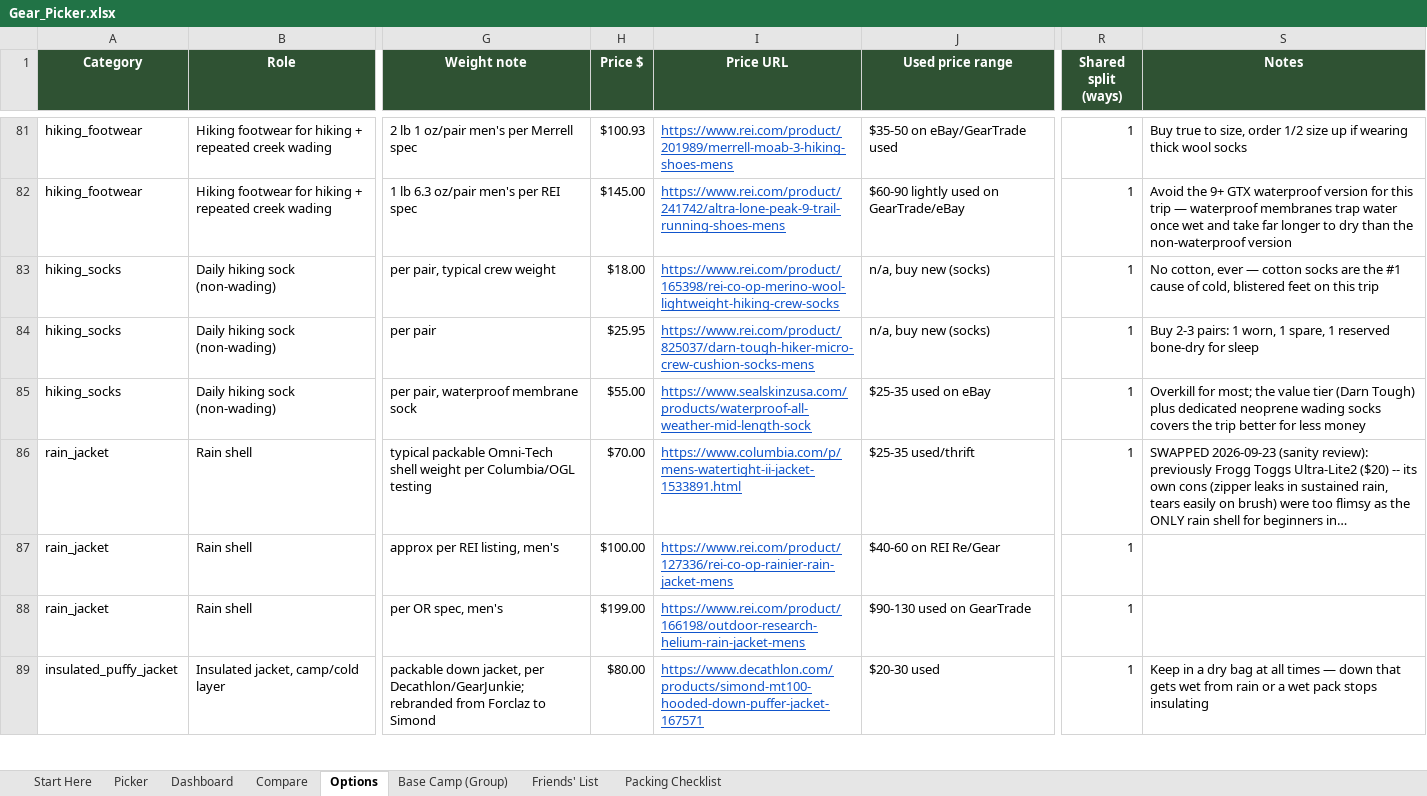
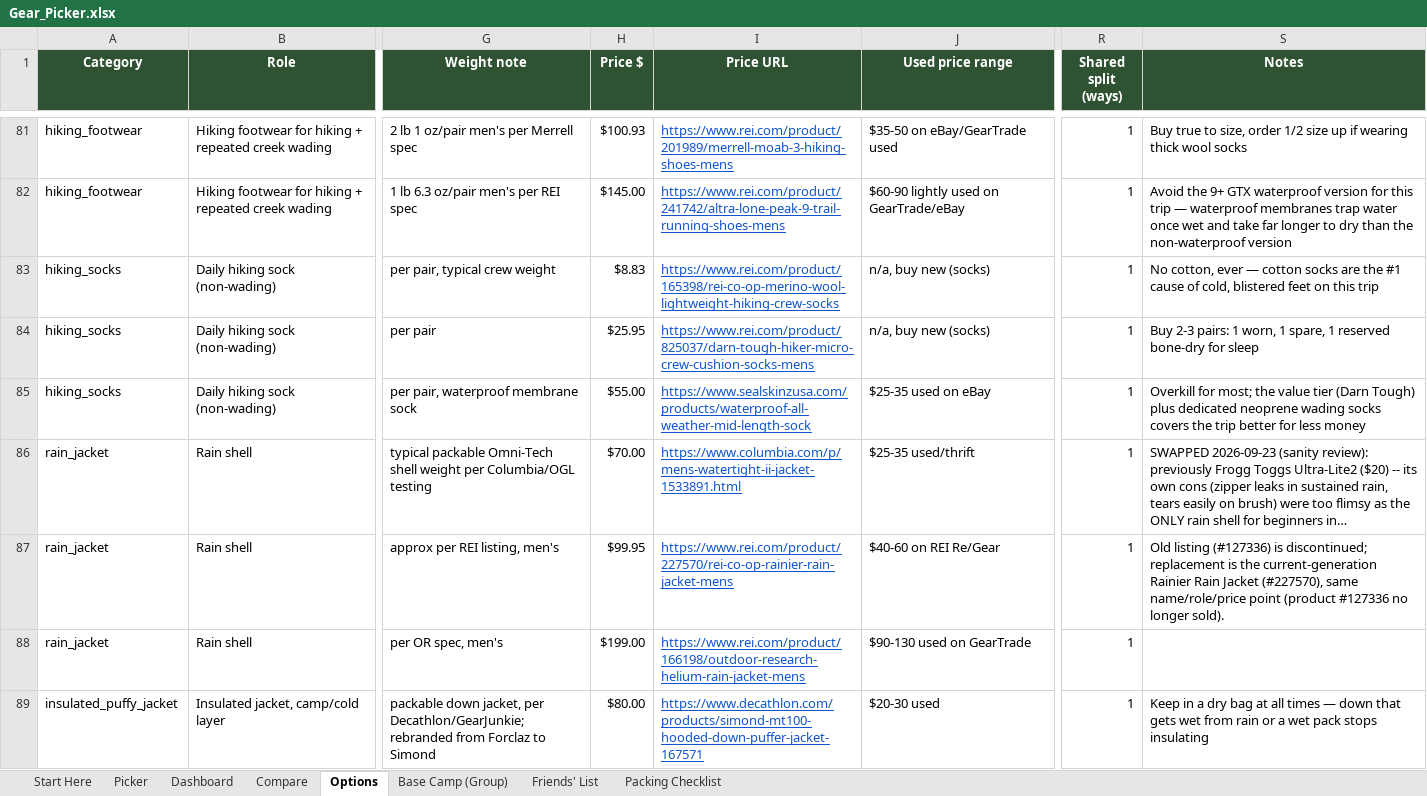
Before and after one commit to Hearnoevil343/guys-ga-trip, an Excel workbook: Gear_Picker.xlsx, sheet Options, drawn as a sheet; only a part is shown, gaps mark what is left out; long unchanged cells end in …; values as stored, in another font and other column widths than the file's, no borders; conditional formats not drawn; the diff covers the shown part only; the diff names each change by its address in the sheet, - before the commit and + after, or states it on an @@ line.

Commit message:
Replace 9 more dead/wrong-product links (kitchen-water-elec, clothing-panning, extras-food), merge pending price-check CSVs, rebuild picker/buy list/hub
- kitchen-water-elec.json: Sea to Summit spoon, Katadyn BeFree (now AC variant, +$8), Equate toiletry kit (cheaper replacement), Cascade Mountain Tech poles (+$13), Therm-a-Rest Z Seat (renamed, +$14.33)
- Merged 3 pending price-check CSVs (149 rows) into price-check-2026-09.csv, applied 17 verified price changes + 5 sleep-temp dead-link fixes from a prior session
- Re-ran build_gear_picker.py -> build_buy_list.py -> build_hub.py so Gear_Picker.xlsx, BUY_LIST.md, and index.html's Buy tab all reflect the corrected prices/links (SOLID total/person $2,329.83 -> $2,473.52)
- Ignore tools/__pycache__/

```diff
--- a/Gear_Picker.xlsx (sheet Options)
+++ b/Gear_Picker.xlsx (sheet Options)
-H83 (Price $): $18.00
+H83 (Price $): $8.83
-H87 (Price $): $100.00
+H87 (Price $): $99.95
-I87 (Price URL): https://www.rei.com/product/127336/rei-co-op-rainier-rain-jacket-mens
+I87 (Price URL): https://www.rei.com/product/227570/rei-co-op-rainier-rain-jacket-mens
-S87 (Notes): (empty)
+S87 (Notes): Old listing (#127336) is discontinued; replacement is the current-generation Rainier Rain Jacket (#227570), same name/role/price point (product #127336 no longer sold).
```
Also changed, not shown: 52 edited cells elsewhere in this sheet, sheet Compare, 11 other files.
